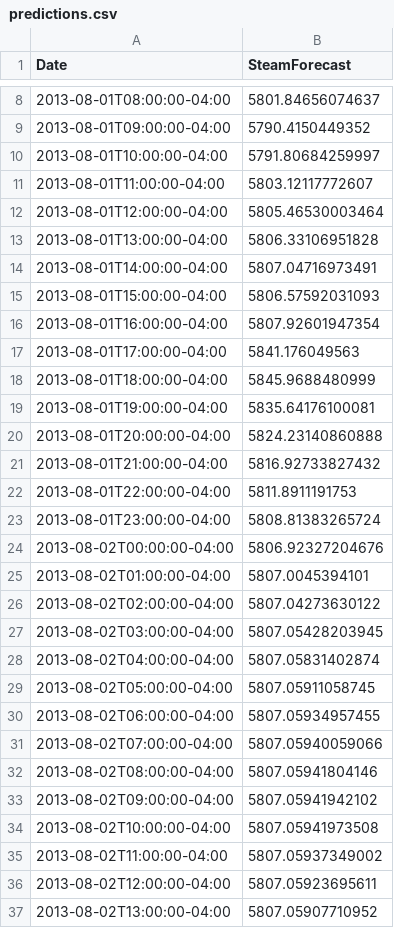
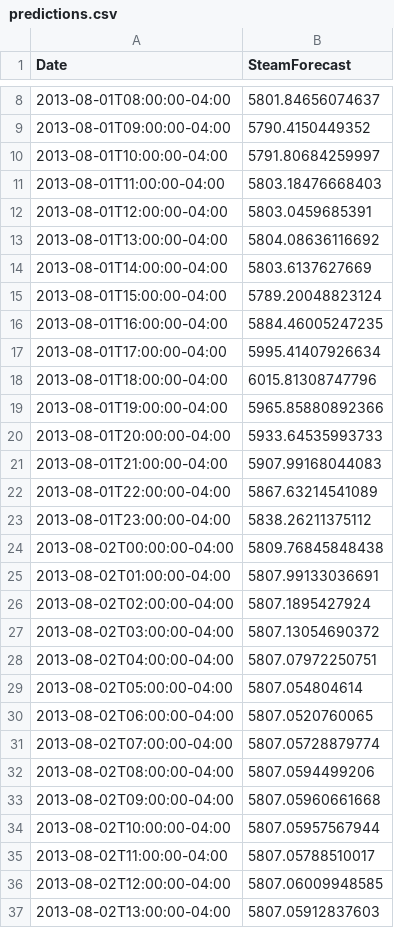
Before and after one commit to aj0strow/mcgill-steam, a CSV file: bin/csv/predictions.csv, drawn as a sheet; only a part is shown, gaps mark what is left out; the diff covers the shown part only.

```diff
--- a/bin/csv/predictions.csv
+++ b/bin/csv/predictions.csv
@@ -10,28 +10,28 @@
 "2013-08-01T10:00:00-04:00","5791.80684259997"
-"2013-08-01T11:00:00-04:00","5803.12117772607"
-"2013-08-01T12:00:00-04:00","5805.46530003464"
-"2013-08-01T13:00:00-04:00","5806.33106951828"
-"2013-08-01T14:00:00-04:00","5807.04716973491"
-"2013-08-01T15:00:00-04:00","5806.57592031093"
-"2013-08-01T16:00:00-04:00","5807.92601947354"
-"2013-08-01T17:00:00-04:00","5841.176049563"
-"2013-08-01T18:00:00-04:00","5845.9688480999"
-"2013-08-01T19:00:00-04:00","5835.64176100081"
-"2013-08-01T20:00:00-04:00","5824.23140860888"
-"2013-08-01T21:00:00-04:00","5816.92733827432"
-"2013-08-01T22:00:00-04:00","5811.8911191753"
-"2013-08-01T23:00:00-04:00","5808.81383265724"
-"2013-08-02T00:00:00-04:00","5806.92327204676"
-"2013-08-02T01:00:00-04:00","5807.0045394101"
-"2013-08-02T02:00:00-04:00","5807.04273630122"
-"2013-08-02T03:00:00-04:00","5807.05428203945"
-"2013-08-02T04:00:00-04:00","5807.05831402874"
-"2013-08-02T05:00:00-04:00","5807.05911058745"
-"2013-08-02T06:00:00-04:00","5807.05934957455"
-"2013-08-02T07:00:00-04:00","5807.05940059066"
-"2013-08-02T08:00:00-04:00","5807.05941804146"
-"2013-08-02T09:00:00-04:00","5807.05941942102"
-"2013-08-02T10:00:00-04:00","5807.05941973508"
-"2013-08-02T11:00:00-04:00","5807.05937349002"
-"2013-08-02T12:00:00-04:00","5807.05923695611"
-"2013-08-02T13:00:00-04:00","5807.05907710952"
+"2013-08-01T11:00:00-04:00","5803.18476668403"
+"2013-08-01T12:00:00-04:00","5803.0459685391"
+"2013-08-01T13:00:00-04:00","5804.08636116692"
+"2013-08-01T14:00:00-04:00","5803.6137627669"
+"2013-08-01T15:00:00-04:00","5789.20048823124"
+"2013-08-01T16:00:00-04:00","5884.46005247235"
+"2013-08-01T17:00:00-04:00","5995.41407926634"
+"2013-08-01T18:00:00-04:00","6015.81308747796"
+"2013-08-01T19:00:00-04:00","5965.85880892366"
+"2013-08-01T20:00:00-04:00","5933.64535993733"
+"2013-08-01T21:00:00-04:00","5907.99168044083"
+"2013-08-01T22:00:00-04:00","5867.63214541089"
+"2013-08-01T23:00:00-04:00","5838.26211375112"
+"2013-08-02T00:00:00-04:00","5809.76845848438"
+"2013-08-02T01:00:00-04:00","5807.99133036691"
+"2013-08-02T02:00:00-04:00","5807.1895427924"
+"2013-08-02T03:00:00-04:00","5807.13054690372"
+"2013-08-02T04:00:00-04:00","5807.07972250751"
+"2013-08-02T05:00:00-04:00","5807.054804614"
+"2013-08-02T06:00:00-04:00","5807.0520760065"
+"2013-08-02T07:00:00-04:00","5807.05728879774"
+"2013-08-02T08:00:00-04:00","5807.0594499206"
+"2013-08-02T09:00:00-04:00","5807.05960661668"
+"2013-08-02T10:00:00-04:00","5807.05957567944"
+"2013-08-02T11:00:00-04:00","5807.05788510017"
+"2013-08-02T12:00:00-04:00","5807.06009948585"
+"2013-08-02T13:00:00-04:00","5807.05912837603"
```
Also changed, not shown: 1 added row and 2 edited cells elsewhere in this file, bin/csv/forecast.csv, 2 other files.
